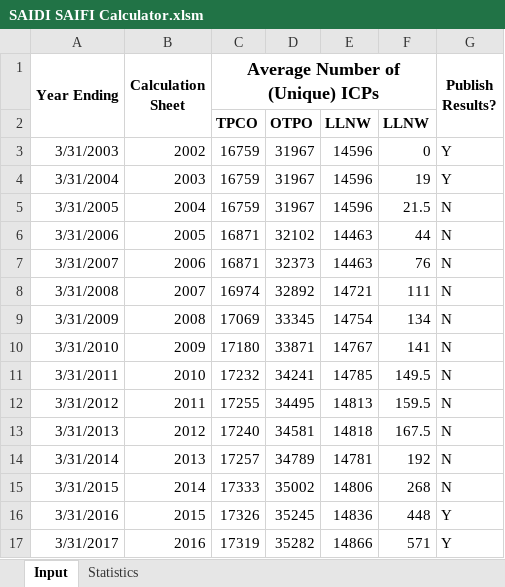
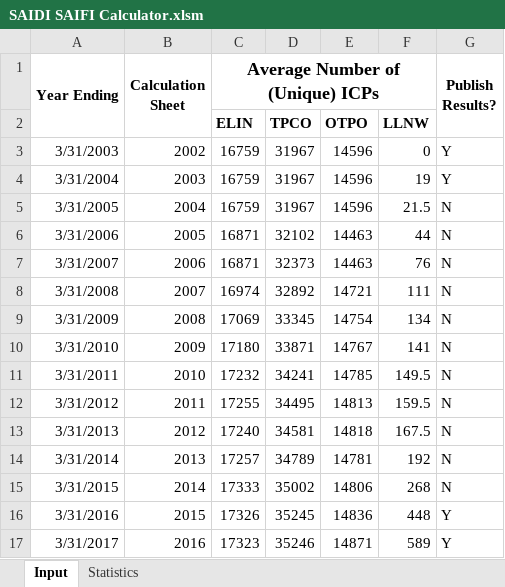
Before and after one commit to Top-Dog/SAIDI-SAIFI-Calculator, an Excel workbook: Data/SAIDI SAIFI Calculator.xlsm, sheet Input, drawn as a sheet; values as stored, in another font and other column widths than the file's, no borders; charts and pictures not drawn; removed rows and columns are numbered as before the commit, all else as after; the diff names each change by its address in the sheet, - before the commit and + after, or states it on an @@ line.

Commit message:
Adding new output tables and formatting rules
Includes usage of the new MS-COM template class

```diff
--- a/Data/SAIDI SAIFI Calculator.xlsm (sheet Input)
+++ b/Data/SAIDI SAIFI Calculator.xlsm (sheet Input)
-row 2:  |  | TPCO | OTPO | LLNW | LLNW
+row 2:  |  | ELIN | TPCO | OTPO | LLNW
-C17: 17319
+C17: 17323
-D17: 35282
+D17: 35246
-E17: 14866
+E17: 14871
-F17: 571
+F17: 589
```
Also changed, not shown: sheet Statistics, charts or pictures, 9 other files.
